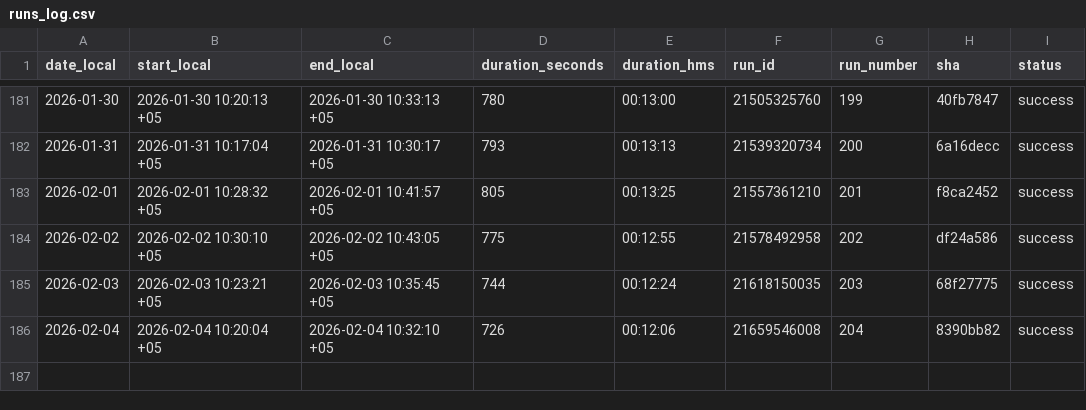
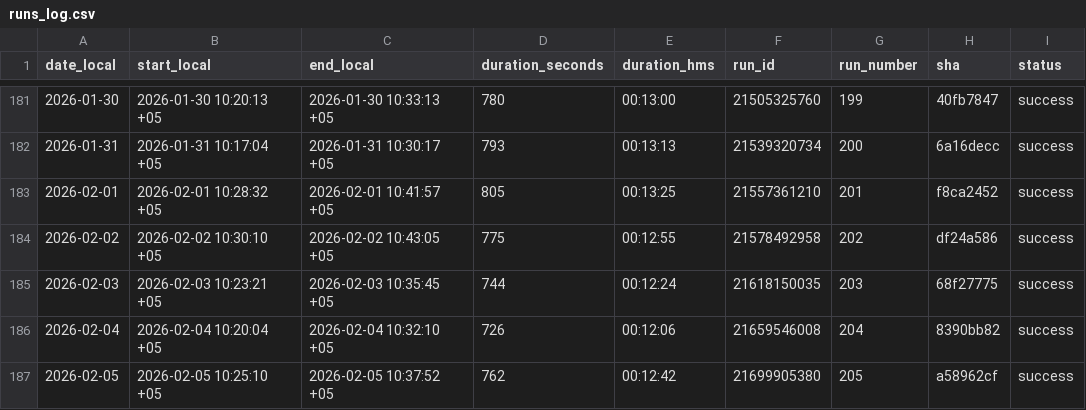
Before and after one commit to d-djumanov/OLX_Dacha_Scraping, a CSV file: Project/runs_log.csv, drawn as a sheet; only a part is shown, gaps mark what is left out; the diff names each change by its address in the sheet, - before the commit and + after, or states it on an @@ line.

```diff
--- a/Project/runs_log.csv
+++ b/Project/runs_log.csv
+row 187: 2026-02-05 | 2026-02-05 10:25:10 +05 | 2026-02-05 10:37:52 +05 | 762 | 00:12:42 | 21699905380 | 205 | a58962cf | success
```
Also changed, not shown: 2 other files.
